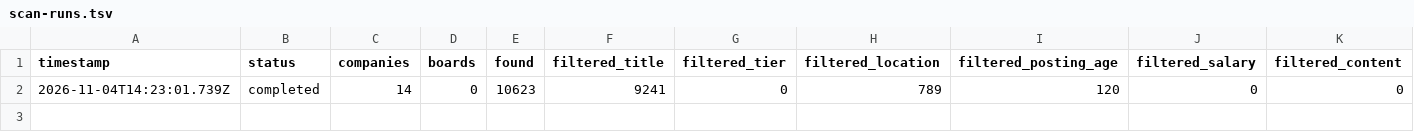
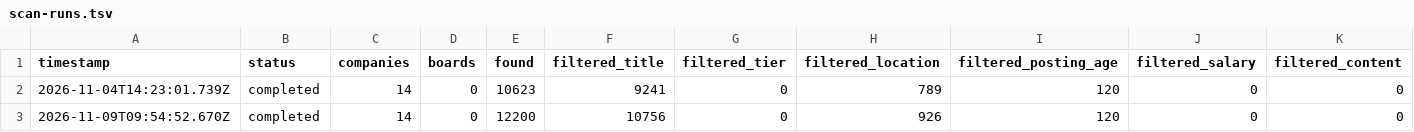
Before and after one commit to partagegpt4o-dot/career-ops, a TSV file: data/scan-runs.tsv, drawn as a sheet; only a part is shown; rows hold the shown columns only; the diff names each change by its address in the sheet, - before the commit and + after, or states it on an @@ line.

```diff
--- a/data/scan-runs.tsv
+++ b/data/scan-runs.tsv
+row 3: 2026-11-09T09:54:52.670Z | completed | 14 | 0 | 12200 | 10756 | 0 | 926 | 120 | 0 | 0
```
Also changed, not shown: 3 other files.
